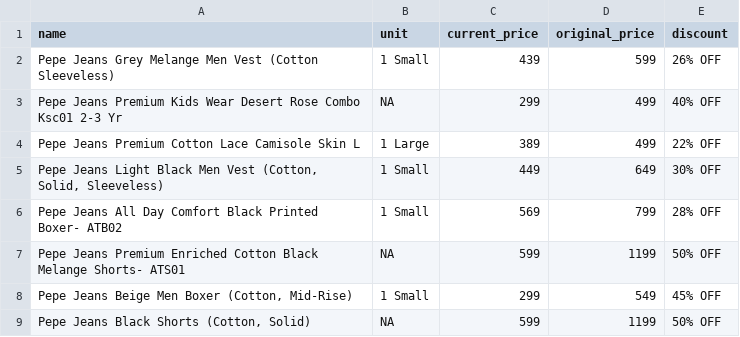
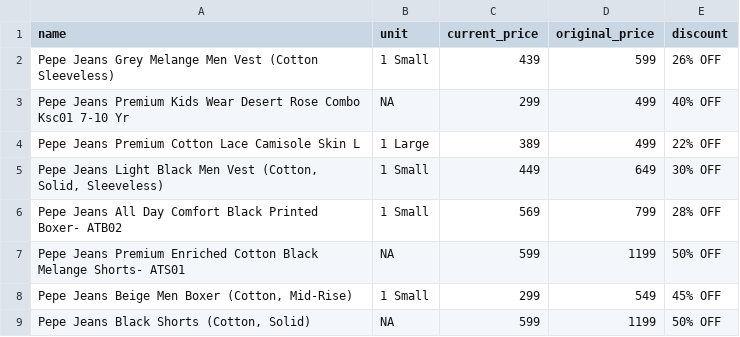
Before and after one commit to Amal-GBL/PricePulse, a CSV file: instamart_data.csv, drawn as a sheet; only a part is shown; the diff covers the shown part only.

```diff
--- a/instamart_data.csv
+++ b/instamart_data.csv
@@ -2,3 +2,3 @@ name,unit,current_price,original_price,discount
 Pepe Jeans Grey Melange Men Vest (Cotton Sleeveless),1 Small,439,599,26% OFF
-Pepe Jeans Premium Kids Wear Desert Rose Combo Ksc01 2-3 Yr,NA,299,499,40% OFF
+Pepe Jeans Premium Kids Wear Desert Rose Combo Ksc01 7-10 Yr,NA,299,499,40% OFF
 Pepe Jeans Premium Cotton Lace Camisole Skin L,1 Large,389,499,22% OFF
```
Also changed, not shown: 30 removed rows elsewhere in this file.
